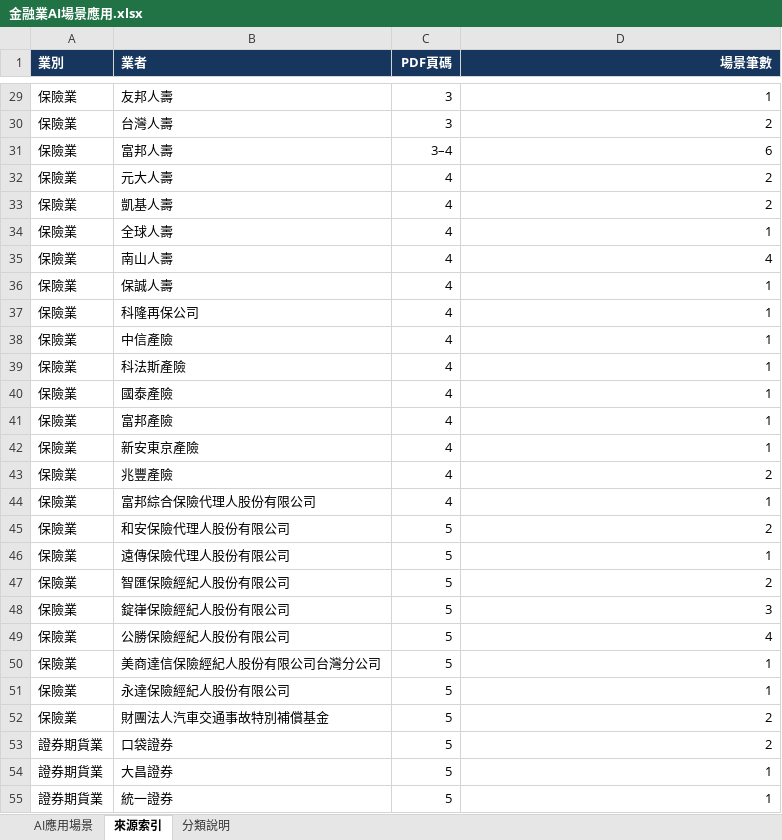
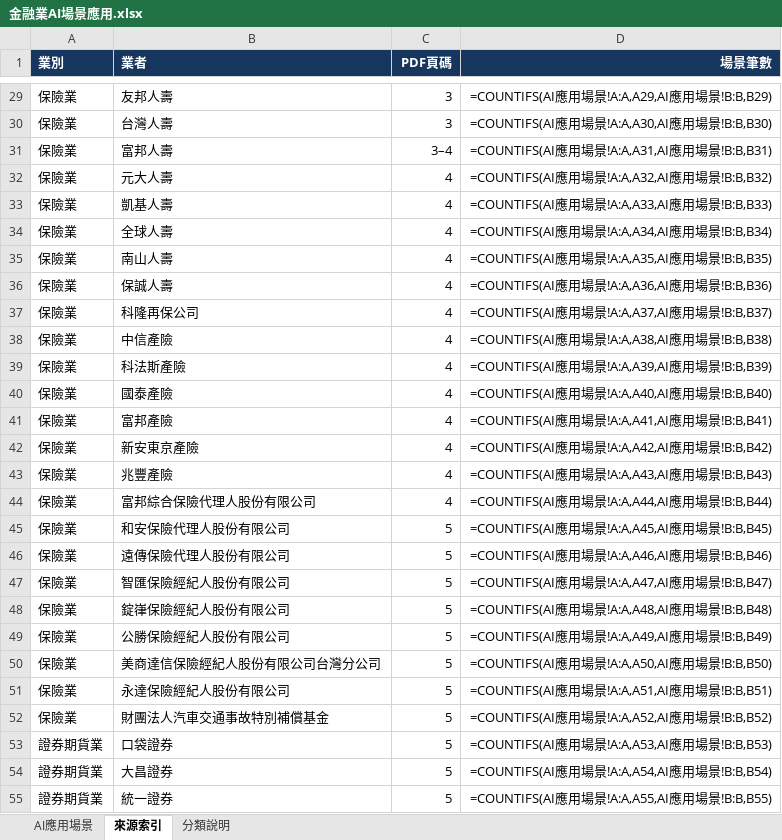
Before and after one commit to dewey1204/tw-financial-ai-race, an Excel workbook: 金融業AI場景應用.xlsx, sheet 來源索引, drawn as a sheet; only a part is shown, gaps mark what is left out; values as stored, in another font and other column widths than the file's, no borders; formulas without a stored value are shown as written; table styles not drawn; the diff covers the shown part only; the diff names each change by its address in the sheet, - before the commit and + after, or states it on an @@ line.

```diff
--- a/金融業AI場景應用.xlsx (sheet 來源索引)
+++ b/金融業AI場景應用.xlsx (sheet 來源索引)
-D29 (場景筆數): 1
+D29 (場景筆數): =COUNTIFS(AI應用場景!A:A,A29,AI應用場景!B:B,B29)
-D30 (場景筆數): 2
+D30 (場景筆數): =COUNTIFS(AI應用場景!A:A,A30,AI應用場景!B:B,B30)
-D31 (場景筆數): 6
+D31 (場景筆數): =COUNTIFS(AI應用場景!A:A,A31,AI應用場景!B:B,B31)
-D32 (場景筆數): 2
+D32 (場景筆數): =COUNTIFS(AI應用場景!A:A,A32,AI應用場景!B:B,B32)
-D33 (場景筆數): 2
+D33 (場景筆數): =COUNTIFS(AI應用場景!A:A,A33,AI應用場景!B:B,B33)
-D34 (場景筆數): 1
+D34 (場景筆數): =COUNTIFS(AI應用場景!A:A,A34,AI應用場景!B:B,B34)
-D35 (場景筆數): 4
+D35 (場景筆數): =COUNTIFS(AI應用場景!A:A,A35,AI應用場景!B:B,B35)
-D36 (場景筆數): 1
+D36 (場景筆數): =COUNTIFS(AI應用場景!A:A,A36,AI應用場景!B:B,B36)
-D37 (場景筆數): 1
+D37 (場景筆數): =COUNTIFS(AI應用場景!A:A,A37,AI應用場景!B:B,B37)
-D38 (場景筆數): 1
+D38 (場景筆數): =COUNTIFS(AI應用場景!A:A,A38,AI應用場景!B:B,B38)
-D39 (場景筆數): 1
+D39 (場景筆數): =COUNTIFS(AI應用場景!A:A,A39,AI應用場景!B:B,B39)
-D40 (場景筆數): 1
+D40 (場景筆數): =COUNTIFS(AI應用場景!A:A,A40,AI應用場景!B:B,B40)
-D41 (場景筆數): 1
+D41 (場景筆數): =COUNTIFS(AI應用場景!A:A,A41,AI應用場景!B:B,B41)
-D42 (場景筆數): 1
+D42 (場景筆數): =COUNTIFS(AI應用場景!A:A,A42,AI應用場景!B:B,B42)
-D43 (場景筆數): 2
+D43 (場景筆數): =COUNTIFS(AI應用場景!A:A,A43,AI應用場景!B:B,B43)
-D44 (場景筆數): 1
+D44 (場景筆數): =COUNTIFS(AI應用場景!A:A,A44,AI應用場景!B:B,B44)
-D45 (場景筆數): 2
+D45 (場景筆數): =COUNTIFS(AI應用場景!A:A,A45,AI應用場景!B:B,B45)
-D46 (場景筆數): 1
+D46 (場景筆數): =COUNTIFS(AI應用場景!A:A,A46,AI應用場景!B:B,B46)
-D47 (場景筆數): 2
+D47 (場景筆數): =COUNTIFS(AI應用場景!A:A,A47,AI應用場景!B:B,B47)
-D48 (場景筆數): 3
+D48 (場景筆數): =COUNTIFS(AI應用場景!A:A,A48,AI應用場景!B:B,B48)
-D49 (場景筆數): 4
+D49 (場景筆數): =COUNTIFS(AI應用場景!A:A,A49,AI應用場景!B:B,B49)
-D50 (場景筆數): 1
+D50 (場景筆數): =COUNTIFS(AI應用場景!A:A,A50,AI應用場景!B:B,B50)
-D51 (場景筆數): 1
+D51 (場景筆數): =COUNTIFS(AI應用場景!A:A,A51,AI應用場景!B:B,B51)
-D52 (場景筆數): 2
+D52 (場景筆數): =COUNTIFS(AI應用場景!A:A,A52,AI應用場景!B:B,B52)
-D53 (場景筆數): 2
+D53 (場景筆數): =COUNTIFS(AI應用場景!A:A,A53,AI應用場景!B:B,B53)
-D54 (場景筆數): 1
+D54 (場景筆數): =COUNTIFS(AI應用場景!A:A,A54,AI應用場景!B:B,B54)
-D55 (場景筆數): 1
+D55 (場景筆數): =COUNTIFS(AI應用場景!A:A,A55,AI應用場景!B:B,B55)
```
Also changed, not shown: 2 added rows and 53 edited cells elsewhere in this sheet, sheet AI應用場景, sheet 分類說明, 2 other files.
